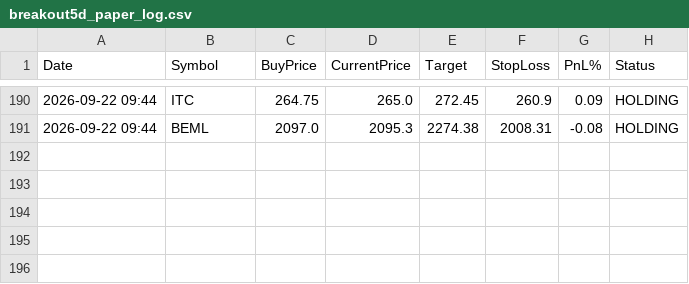
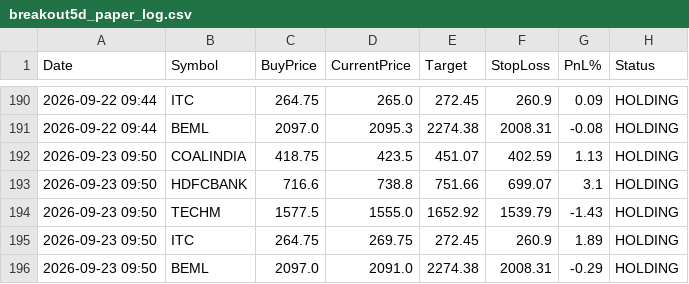
Before and after one commit to johnebe2020-trade/Nse-scanner, a CSV file: data/breakout5d_paper_log.csv, drawn as a sheet; only a part is shown, gaps mark what is left out; the diff names each change by its address in the sheet, - before the commit and + after, or states it on an @@ line.

```diff
--- a/data/breakout5d_paper_log.csv
+++ b/data/breakout5d_paper_log.csv
+row 192: 2026-09-23 09:50 | COALINDIA | 418.75 | 423.5 | 451.07 | 402.59 | 1.13 | HOLDING
+row 193: 2026-09-23 09:50 | HDFCBANK | 716.6 | 738.8 | 751.66 | 699.07 | 3.1 | HOLDING
+row 194: 2026-09-23 09:50 | TECHM | 1577.5 | 1555.0 | 1652.92 | 1539.79 | -1.43 | HOLDING
+row 195: 2026-09-23 09:50 | ITC | 264.75 | 269.75 | 272.45 | 260.9 | 1.89 | HOLDING
+row 196: 2026-09-23 09:50 | BEML | 2097.0 | 2091.0 | 2274.38 | 2008.31 | -0.29 | HOLDING
```
Also changed, not shown: data/breakout5d_buy.csv, data/monthlylevels_paper_log.csv, 9 other files.
